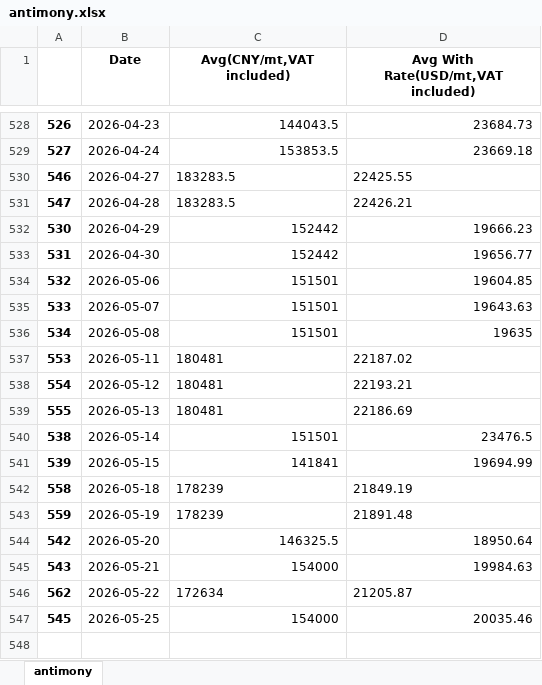
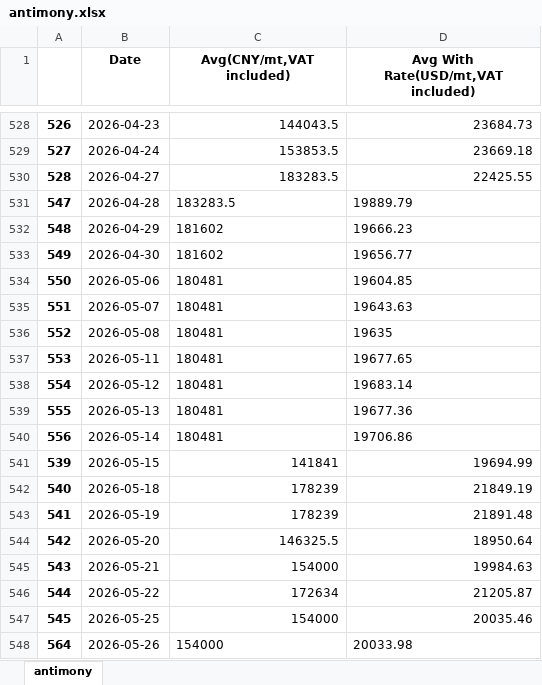
Before and after one commit to hotdonkey/macro_parser, an Excel workbook: LME/parser_beta_2.0/data/antimony.xlsx, sheet antimony, drawn as a sheet; only a part is shown, gaps mark what is left out; values as stored, in another font and other column widths than the file's, no borders; the diff names each change by its address in the sheet, - before the commit and + after, or states it on an @@ line.

```diff
--- a/LME/parser_beta_2.0/data/antimony.xlsx (sheet antimony)
+++ b/LME/parser_beta_2.0/data/antimony.xlsx (sheet antimony)
@@ column A renumbered between rows 530 and 546 @@
-C530:D530 alignment: left
+C530:D530 alignment: right
-D531: 22426.21
+D531: 19889.79
-C532:C533 (Avg(CNY/mt,VAT included)): 152442
+C532:C533 (Avg(CNY/mt,VAT included)): 181602
-D532:D536 alignment: right
+D532:D536 alignment: left
-C534:C536 (Avg(CNY/mt,VAT included)): 151501
+C534:C536 (Avg(CNY/mt,VAT included)): 180481
-D537: 22187.02
+D537: 19677.65
-D538: 22193.21
+D538: 19683.14
-D539: 22186.69
+D539: 19677.36
-C540 (Avg(CNY/mt,VAT included)): 151501
+C540 (Avg(CNY/mt,VAT included)): 180481
-D540: 23476.5
+D540: 19706.86
-C542:D543 alignment: left
+C542:D543 alignment: right
-C546:D546 alignment: left
+C546:D546 alignment: right
+row 548: 564 | 2026-05-26 | 154000 | 20033.98
```
Also changed, not shown: LME/parser_beta_2.0/data/LME_db_new.xlsx, LME/parser_beta_2.0/data/LME_westmetall_db.xlsx, 9 other files.
